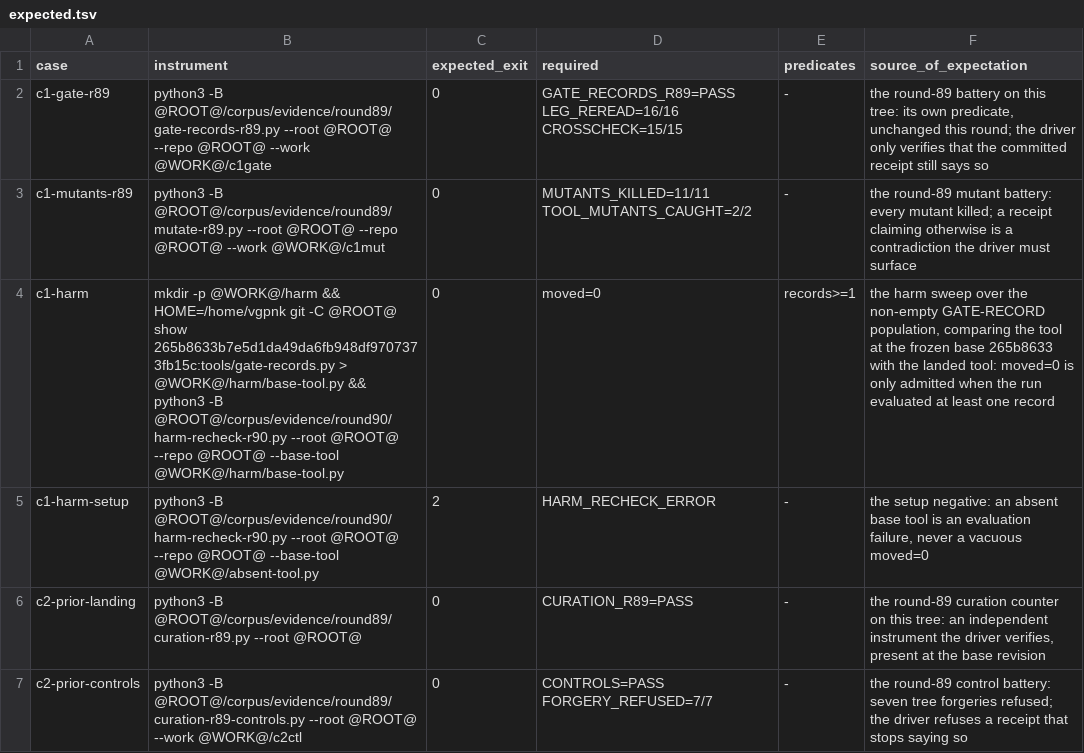
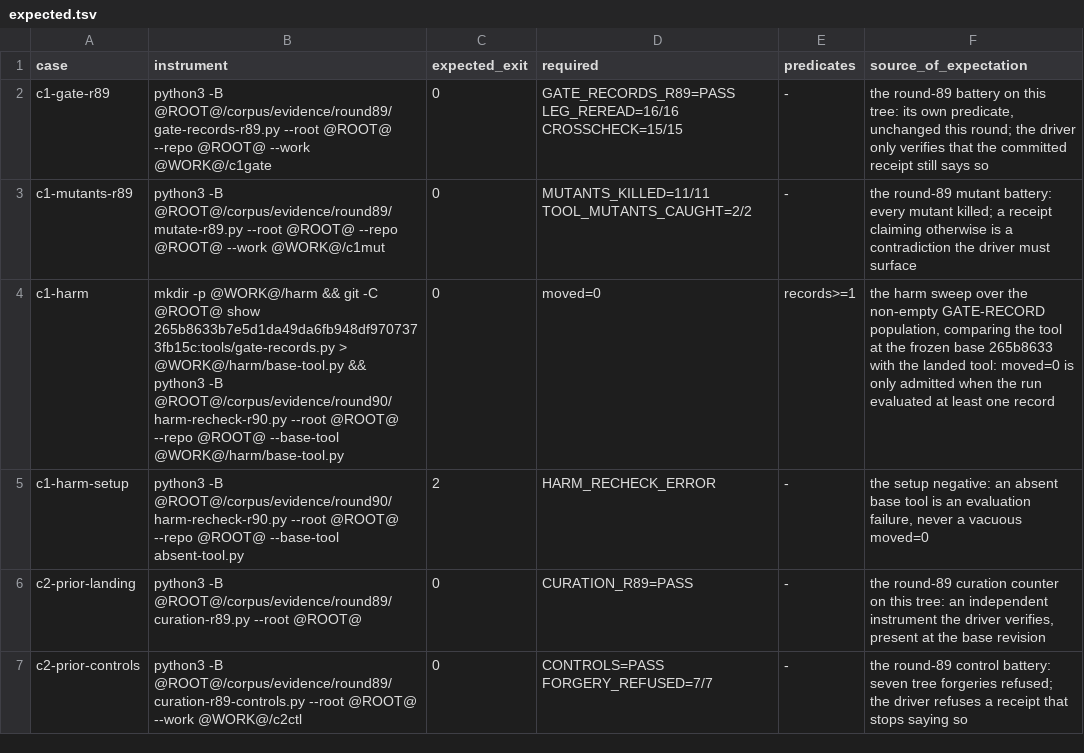
Before and after one commit to VeigaPunk/chousa-shokunin, a TSV file: corpus/evidence/round94/controls/expected.tsv, drawn as a sheet.

Commit message:
round-94: freeze F3 — reviewer/critic/sentinel findings applied (containment guards, receipts-rev validation, reproducible receipts, independent prior measurement, wording narrowed)

```diff
--- a/corpus/evidence/round94/controls/expected.tsv
+++ b/corpus/evidence/round94/controls/expected.tsv
@@ -3,4 +3,4 @@ c1-gate-r89	python3 -B @ROOT@/corpus/evidence/round89/gate-records-r89.py --root
 c1-mutants-r89	python3 -B @ROOT@/corpus/evidence/round89/mutate-r89.py --root @ROOT@ --repo @ROOT@ --work @WORK@/c1mut	0	MUTANTS_KILLED=11/11 TOOL_MUTANTS_CAUGHT=2/2	-	the round-89 mutant battery: every mutant killed; a receipt claiming otherwise is a contradiction the driver must surface
-c1-harm	mkdir -p @WORK@/harm && HOME=/home/vgpnk git -C @ROOT@ show 265b8633b7e5d1da49da6fb948df9707373fb15c:tools/gate-records.py > @WORK@/harm/base-tool.py && python3 -B @ROOT@/corpus/evidence/round90/harm-recheck-r90.py --root @ROOT@ --repo @ROOT@ --base-tool @WORK@/harm/base-tool.py	0	moved=0	records>=1	the harm sweep over the non-empty GATE-RECORD population, comparing the tool at the frozen base 265b8633 with the landed tool: moved=0 is only admitted when the run evaluated at least one record
-c1-harm-setup	python3 -B @ROOT@/corpus/evidence/round90/harm-recheck-r90.py --root @ROOT@ --repo @ROOT@ --base-tool @WORK@/absent-tool.py	2	HARM_RECHECK_ERROR	-	the setup negative: an absent base tool is an evaluation failure, never a vacuous moved=0
+c1-harm	mkdir -p @WORK@/harm && git -C @ROOT@ show 265b8633b7e5d1da49da6fb948df9707373fb15c:tools/gate-records.py > @WORK@/harm/base-tool.py && python3 -B @ROOT@/corpus/evidence/round90/harm-recheck-r90.py --root @ROOT@ --repo @ROOT@ --base-tool @WORK@/harm/base-tool.py	0	moved=0	records>=1	the harm sweep over the non-empty GATE-RECORD population, comparing the tool at the frozen base 265b8633 with the landed tool: moved=0 is only admitted when the run evaluated at least one record
+c1-harm-setup	python3 -B @ROOT@/corpus/evidence/round90/harm-recheck-r90.py --root @ROOT@ --repo @ROOT@ --base-tool absent-tool.py	2	HARM_RECHECK_ERROR	-	the setup negative: an absent base tool is an evaluation failure, never a vacuous moved=0
 c2-prior-landing	python3 -B @ROOT@/corpus/evidence/round89/curation-r89.py --root @ROOT@	0	CURATION_R89=PASS	-	the round-89 curation counter on this tree: an independent instrument the driver verifies, present at the base revision
```
Also changed, not shown: 13 other files.
